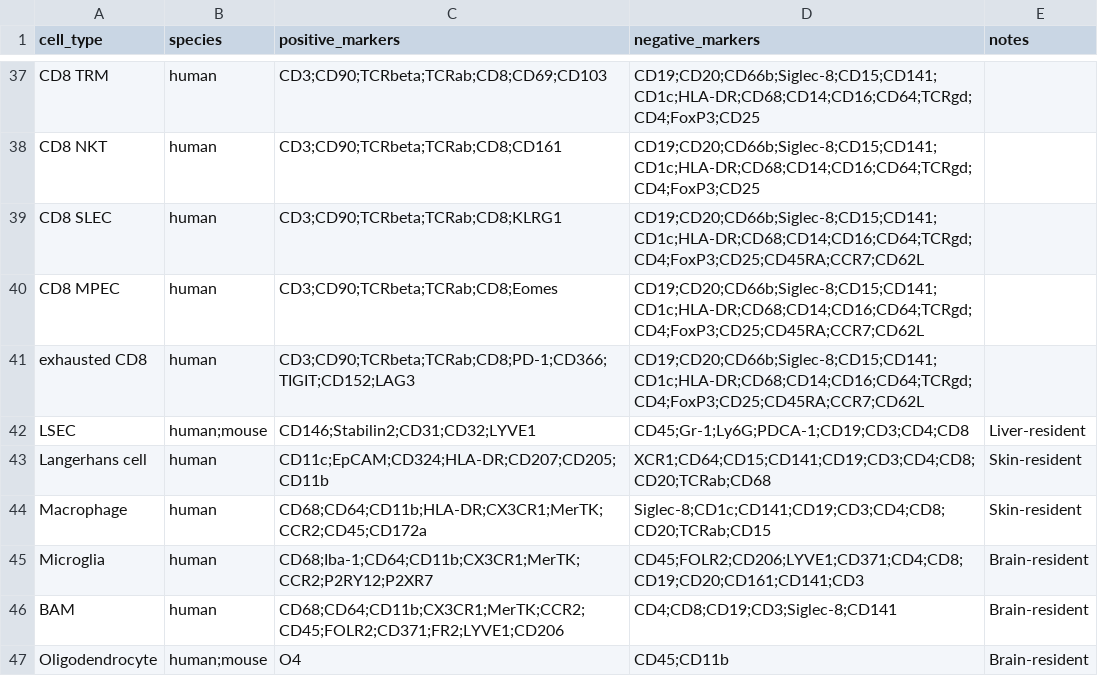
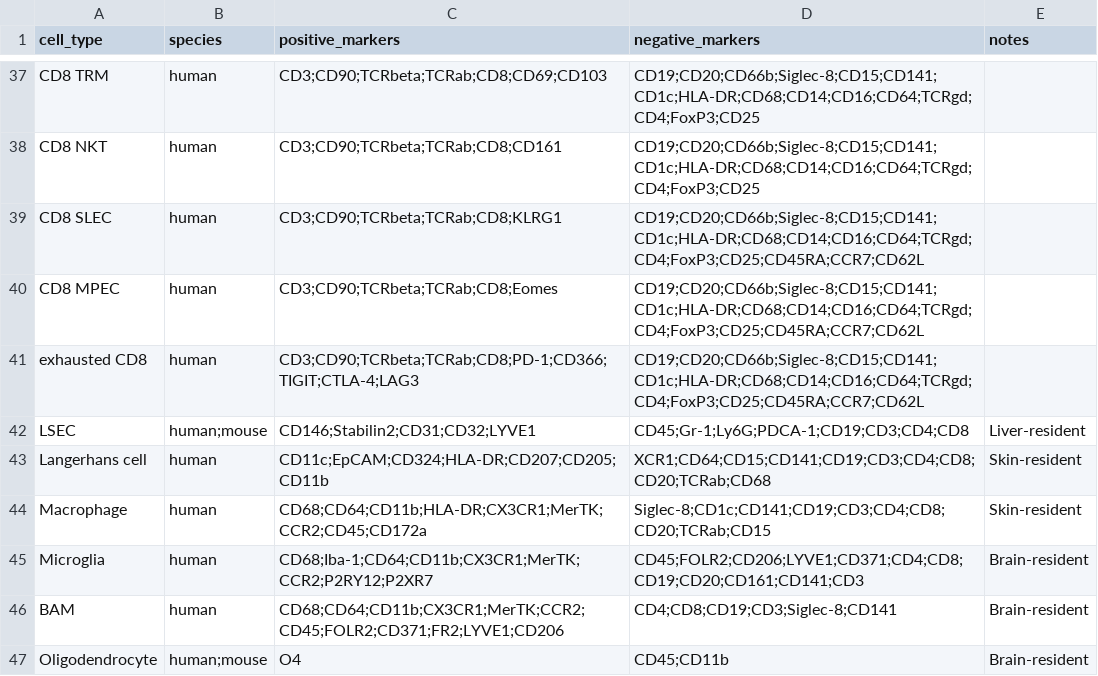
Before and after one commit to Cytkit/honeychrome, a CSV file: src/honeychrome/bundled_plugins/drc_cell_type_database.csv, drawn as a sheet; only a part is shown, gaps mark what is left out.

```diff
--- a/src/honeychrome/bundled_plugins/drc_cell_type_database.csv
+++ b/src/honeychrome/bundled_plugins/drc_cell_type_database.csv
@@ -40,3 +40,3 @@ CD8 SLEC,human,CD3;CD90;TCRbeta;TCRab;CD8;KLRG1,CD19;CD20;CD66b;Siglec-8;CD15;CD
 CD8 MPEC,human,CD3;CD90;TCRbeta;TCRab;CD8;Eomes,CD19;CD20;CD66b;Siglec-8;CD15;CD141;CD1c;HLA-DR;CD68;CD14;CD16;CD64;TCRgd;CD4;FoxP3;CD25;CD45RA;CCR7;CD62L,
-exhausted CD8,human,CD3;CD90;TCRbeta;TCRab;CD8;PD-1;CD366;TIGIT;CD152;LAG3,CD19;CD20;CD66b;Siglec-8;CD15;CD141;CD1c;HLA-DR;CD68;CD14;CD16;CD64;TCRgd;CD4;FoxP3;CD25;CD45RA;CCR7;CD62L,
+exhausted CD8,human,CD3;CD90;TCRbeta;TCRab;CD8;PD-1;CD366;TIGIT;CTLA-4;LAG3,CD19;CD20;CD66b;Siglec-8;CD15;CD141;CD1c;HLA-DR;CD68;CD14;CD16;CD64;TCRgd;CD4;FoxP3;CD25;CD45RA;CCR7;CD62L,
 LSEC,human;mouse,CD146;Stabilin2;CD31;CD32;LYVE1,CD45;Gr-1;Ly6G;PDCA-1;CD19;CD3;CD4;CD8,Liver-resident
```
Also changed, not shown: src/honeychrome/bundled_plugins/ag_fsea_library.csv, src/honeychrome/data/fluorophore_database.csv, 2 other files.
